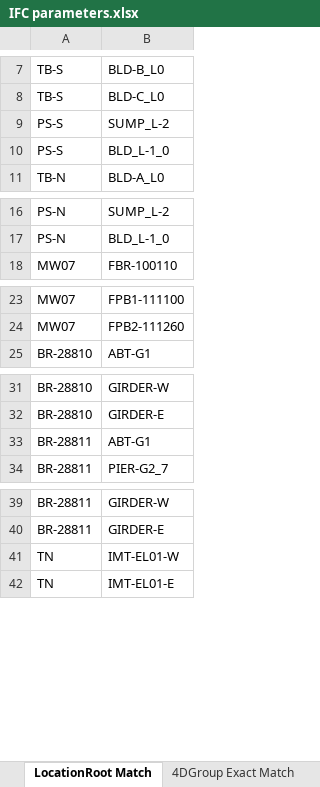
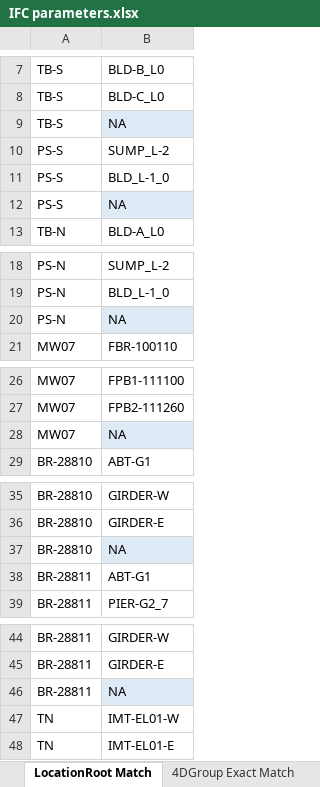
Before and after one commit to braileee/IfcManager, an Excel workbook: IfcManager.BL/Files/IfcManagerFiles/IFC parameters.xlsx, sheet LocationRoot Match, drawn as a sheet; only a part is shown, gaps mark what is left out; values as stored, in another font and other column widths than the file's, no borders; table styles not drawn; the diff covers the shown part only; the diff names each change by its address in the sheet, - before the commit and + after, or states it on an @@ line.

Commit message:
fix empty value assignment

```diff
--- a/IfcManager.BL/Files/IfcManagerFiles/IFC parameters.xlsx (sheet LocationRoot Match)
+++ b/IfcManager.BL/Files/IfcManagerFiles/IFC parameters.xlsx (sheet LocationRoot Match)
+row 9: TB-S | NA
+row 12: PS-S | NA
+row 20: PS-N | NA
+row 28: MW07 | NA
+row 37: BR-28810 | NA
+row 46: BR-28811 | NA
```
Also changed, not shown: 1 added row elsewhere in this sheet, sheet 4DGroup Exact Match, sheet Picklist, 4 other files.
